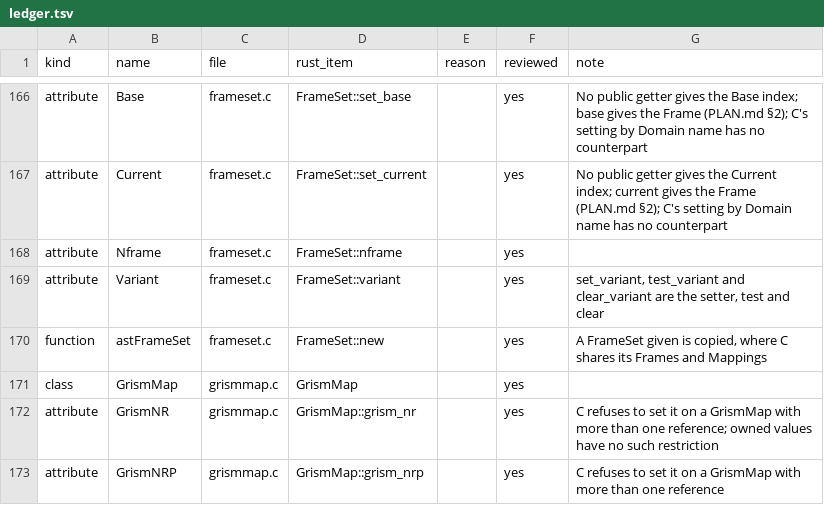
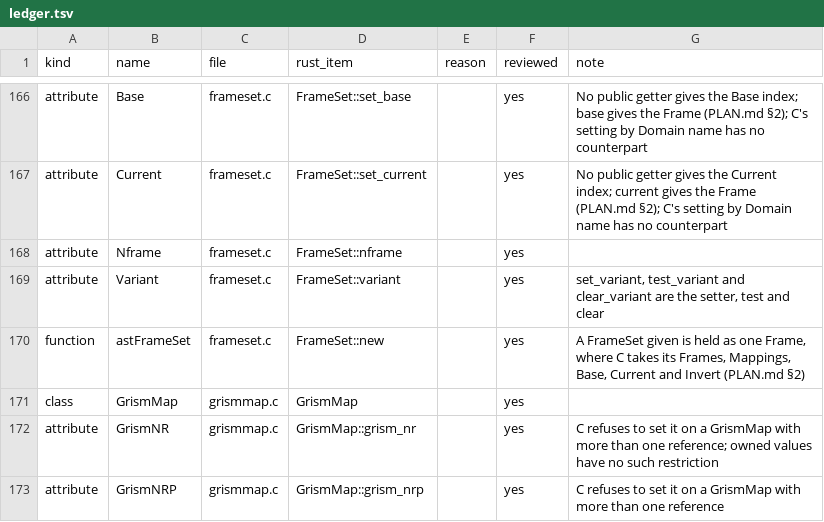
Before and after one commit to Starlink/starlink-ast-rs, a TSV file: docs/audits/c-docs/ledger.tsv, drawn as a sheet; only a part is shown, gaps mark what is left out.

Commit message:
fixup! Document CmpFrame and FrameSet from their C headers

```diff
--- a/docs/audits/c-docs/ledger.tsv
+++ b/docs/audits/c-docs/ledger.tsv
@@ -169,3 +169,3 @@ attribute	Nframe	frameset.c	FrameSet::nframe		yes
 attribute	Variant	frameset.c	FrameSet::variant		yes	set_variant, test_variant and clear_variant are the setter, test and clear
-function	astFrameSet	frameset.c	FrameSet::new		yes	A FrameSet given is copied, where C shares its Frames and Mappings
+function	astFrameSet	frameset.c	FrameSet::new		yes	A FrameSet given is held as one Frame, where C takes its Frames, Mappings, Base, Current and Invert (PLAN.md §2)
 class	GrismMap	grismmap.c	GrismMap		yes
```
Also changed, not shown: 2 other files.
